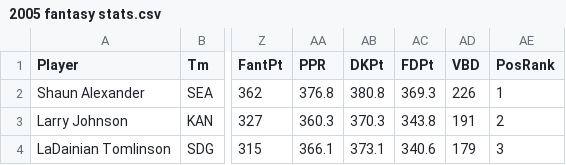
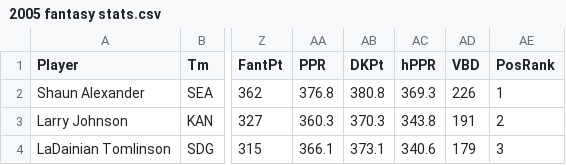
Before and after one commit to justncheng/Fantasy-Football-Predictions, a CSV file: NFL Fantasy Stats/2005 fantasy stats.csv, drawn as a sheet; only a part is shown, gaps mark what is left out; the diff names each change by its address in the sheet, - before the commit and + after, or states it on an @@ line.

```diff
--- a/NFL Fantasy Stats/2005 fantasy stats.csv
+++ b/NFL Fantasy Stats/2005 fantasy stats.csv
-AC1: FDPt
+AC1: hPPR
```
Also changed, not shown: NFL Fantasy Stats/2006 fantasy stats.csv, NFL Fantasy Stats/2007 fantasy stats.csv, 22 other files.
